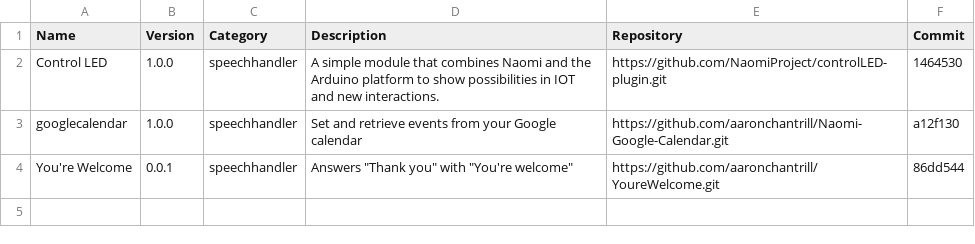
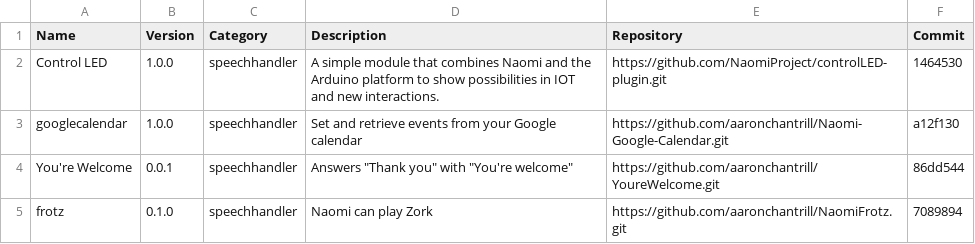
Before and after one commit to NaomiProject/naomi-plugins, a CSV file: plugins.csv, drawn as a sheet; the diff names each change by its address in the sheet, - before the commit and + after, or states it on an @@ line.

Commit message:
NaomiFrotz
Added NaomiFrotz to plugins.csv

```diff
--- a/plugins.csv
+++ b/plugins.csv
+row 5: frotz | 0.1.0 | speechhandler | Naomi can play Zork | https://github.com/aaronchantrill/NaomiFrotz.git | 7089894
```
